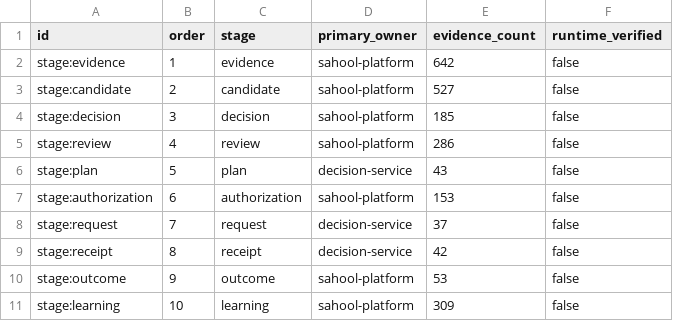
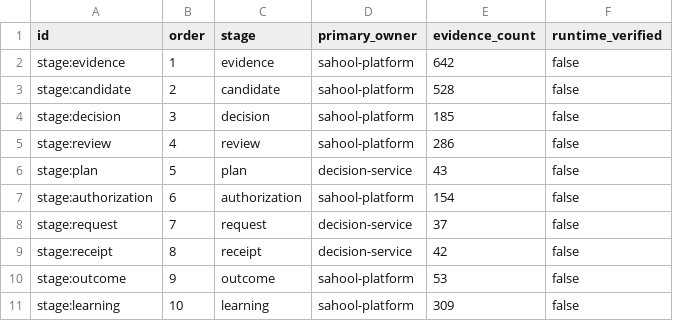
Before and after one commit to kafaat/ai_platform_complete_v2.0.0_enhanced, a CSV file: decision-lineage/generated/decision_lineage_nodes.csv, drawn as a sheet.

Commit message:
fix(ci): resync Decision Lineage after S3 transport policy helper
- include new S3 transport helper as candidate and authorization evidence
- update source/target stage evidence counts and canonical graph content digest
- keep node CSV and report synchronized with complete repository baseline
- update exact generated SHA256 and release byte inventory, without dropping files

Draft-only; Docker/MinIO live acceptance not yet executed.
Capability-Impact: FM-004,SAT-001,SAT-009

```diff
--- a/decision-lineage/generated/decision_lineage_nodes.csv
+++ b/decision-lineage/generated/decision_lineage_nodes.csv
@@ -2,3 +2,3 @@ id,order,stage,primary_owner,evidence_count,runtime_verified
 stage:evidence,1,evidence,sahool-platform,642,false
-stage:candidate,2,candidate,sahool-platform,527,false
+stage:candidate,2,candidate,sahool-platform,528,false
 stage:decision,3,decision,sahool-platform,185,false
@@ -6,3 +6,3 @@ stage:review,4,review,sahool-platform,286,false
 stage:plan,5,plan,decision-service,43,false
-stage:authorization,6,authorization,sahool-platform,153,false
+stage:authorization,6,authorization,sahool-platform,154,false
 stage:request,7,request,decision-service,37,false
```
Also changed, not shown: 4 other files.
